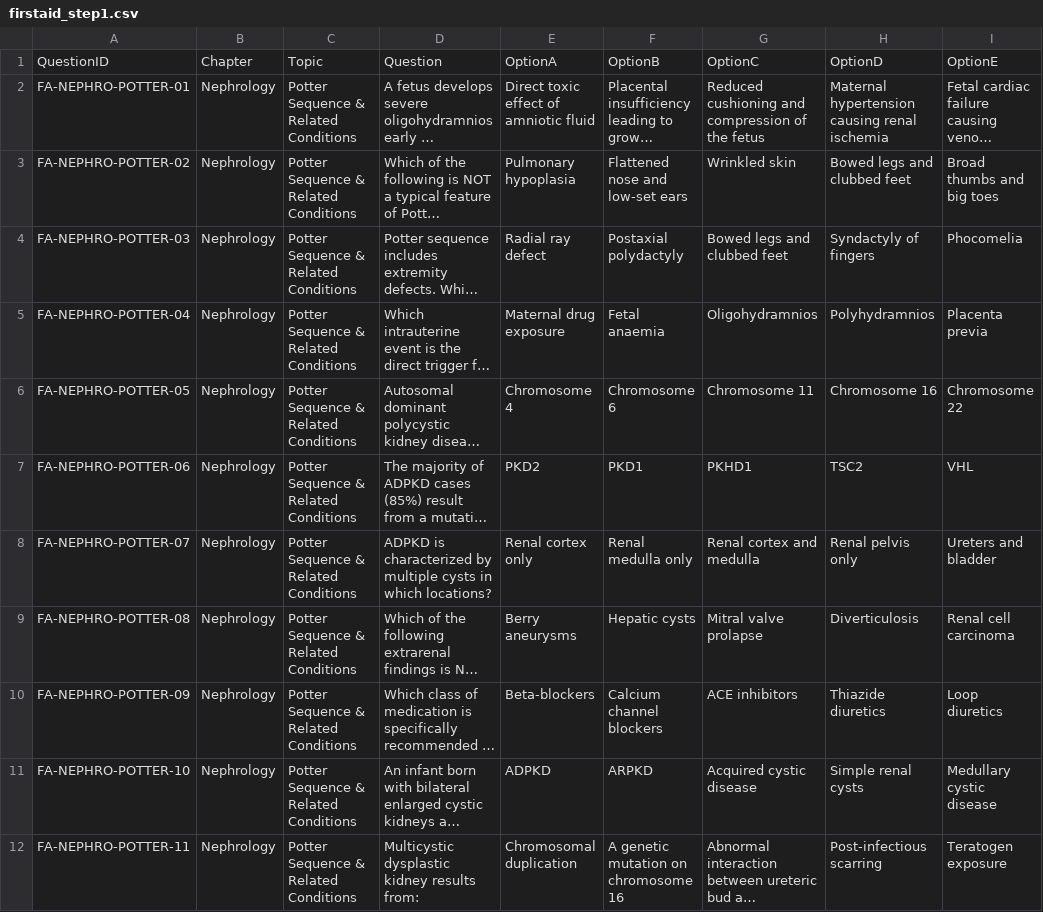
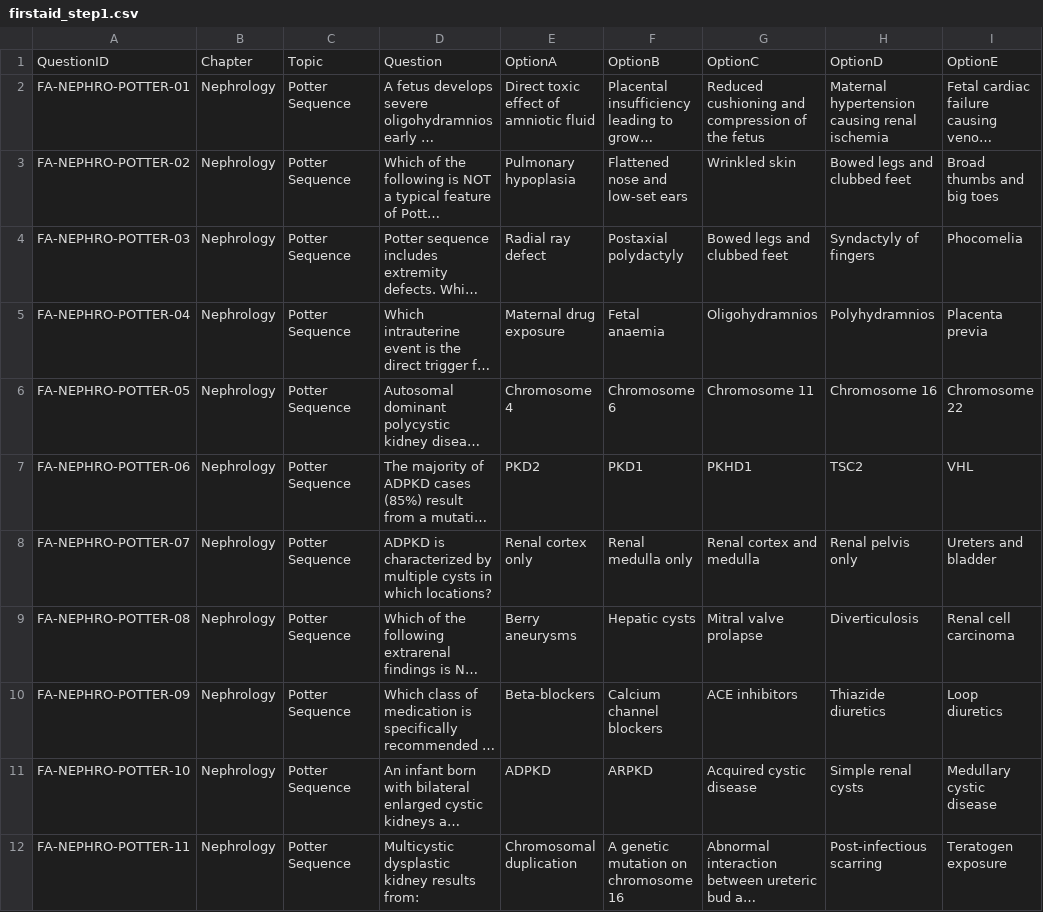
Before and after one commit to hassaan506/edeetos, a CSV file: Books/firstaid_step1.csv, drawn as a sheet; only a part is shown; long unchanged cells end in …; the diff covers the shown part only; the diff names each change by its address in the sheet, - before the commit and + after, or states it on an @@ line.

```diff
--- a/Books/firstaid_step1.csv
+++ b/Books/firstaid_step1.csv
-C2:C12: Potter Sequence & Related Conditions
+C2:C12: Potter Sequence
```
Also changed, not shown: 7 added rows, 7 removed rows and 43 edited cells elsewhere in this file.
